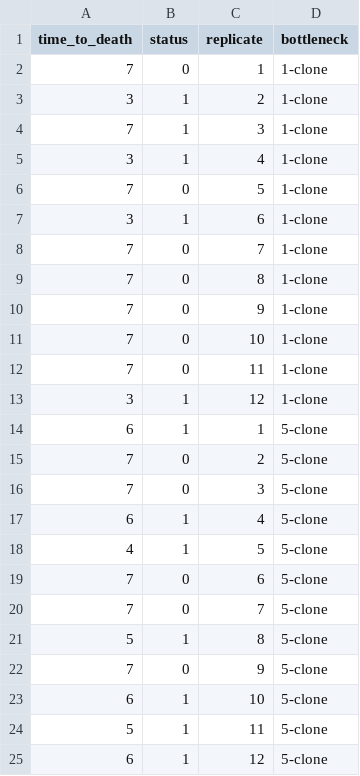
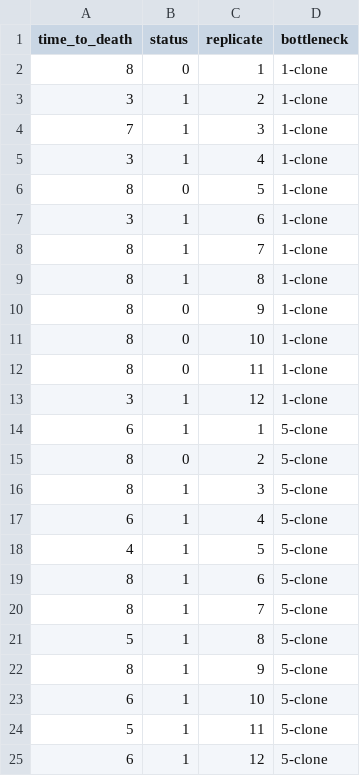
Before and after one commit to JackCommon/Small_Popn_Coevo, a CSV file: summary_data/survival_data.csv, drawn as a sheet.

```diff
--- a/summary_data/survival_data.csv
+++ b/summary_data/survival_data.csv
@@ -1,3 +1,3 @@
 time_to_death,status,replicate,bottleneck
-7,0,1,1-clone
+8,0,1,1-clone
 3,1,2,1-clone
@@ -5,19 +5,19 @@ time_to_death,status,replicate,bottleneck
 3,1,4,1-clone
-7,0,5,1-clone
+8,0,5,1-clone
 3,1,6,1-clone
-7,0,7,1-clone
-7,0,8,1-clone
-7,0,9,1-clone
-7,0,10,1-clone
-7,0,11,1-clone
+8,1,7,1-clone
+8,1,8,1-clone
+8,0,9,1-clone
+8,0,10,1-clone
+8,0,11,1-clone
 3,1,12,1-clone
 6,1,1,5-clone
-7,0,2,5-clone
-7,0,3,5-clone
+8,0,2,5-clone
+8,1,3,5-clone
 6,1,4,5-clone
 4,1,5,5-clone
-7,0,6,5-clone
-7,0,7,5-clone
+8,1,6,5-clone
+8,1,7,5-clone
 5,1,8,5-clone
-7,0,9,5-clone
+8,1,9,5-clone
 6,1,10,5-clone
```
Also changed, not shown: original_data/phage_counts.csv, 1 other file.
